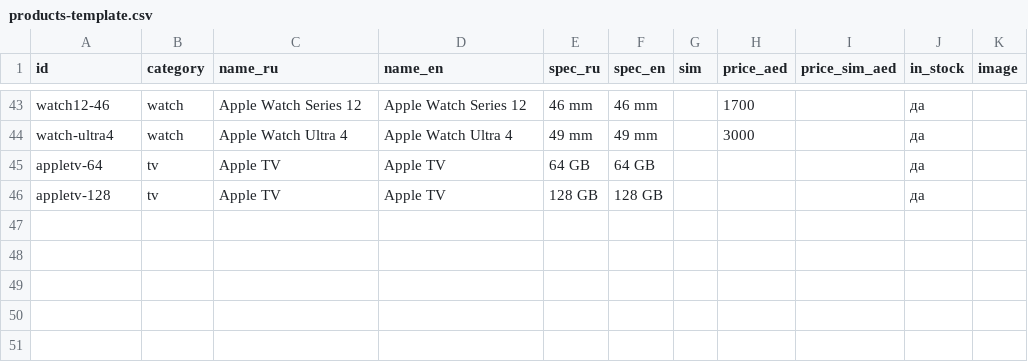
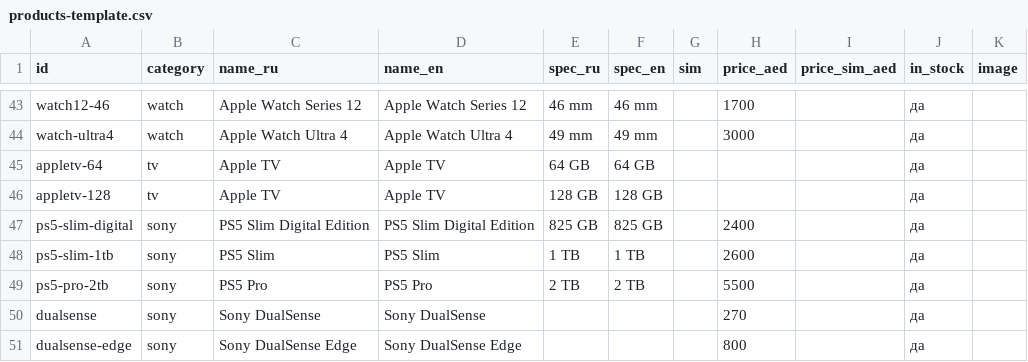
Before and after one commit to techmaxch/voyage-store, a CSV file: template/products-template.csv, drawn as a sheet; only a part is shown, gaps mark what is left out; the diff names each change by its address in the sheet, - before the commit and + after, or states it on an @@ line.

```diff
--- a/template/products-template.csv
+++ b/template/products-template.csv
+row 47: ps5-slim-digital | sony | PS5 Slim Digital Edition | PS5 Slim Digital Edition | 825 GB | 825 GB |  | 2400 |  | да
+row 48: ps5-slim-1tb | sony | PS5 Slim | PS5 Slim | 1 TB | 1 TB |  | 2600 |  | да
+row 49: ps5-pro-2tb | sony | PS5 Pro | PS5 Pro | 2 TB | 2 TB |  | 5500 |  | да
+row 50: dualsense | sony | Sony DualSense | Sony DualSense |  |  |  | 270 |  | да
+row 51: dualsense-edge | sony | Sony DualSense Edge | Sony DualSense Edge |  |  |  | 800 |  | да
```
Also changed, not shown: 3 other files.
